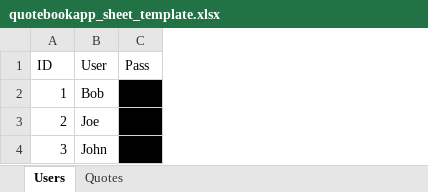
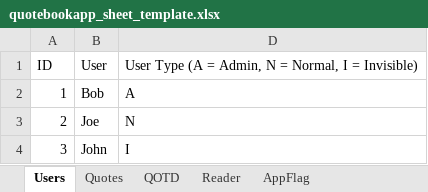
Before and after one commit to Evan-Armoogan/QuotebookApp, an Excel workbook: quotebookapp_sheet_template.xlsx, sheet Users, drawn as a sheet; values as stored, in another font and other column widths than the file's, no borders; removed rows and columns are numbered as before the commit, all else as after; the diff names each change by its address in the sheet, - before the commit and + after, or states it on an @@ line.

```diff
--- a/quotebookapp_sheet_template.xlsx (sheet Users)
+++ b/quotebookapp_sheet_template.xlsx (sheet Users)
+sheet tab: QOTD
+sheet tab: Reader
+sheet tab: AppFlag
@@ column C hidden, rows 1-4: Pass | 1234 | 2345 | 3456 @@
+column D, rows 1-4: User Type (A = Admin, N = Normal, I = Invisible) | A | N | I
```
